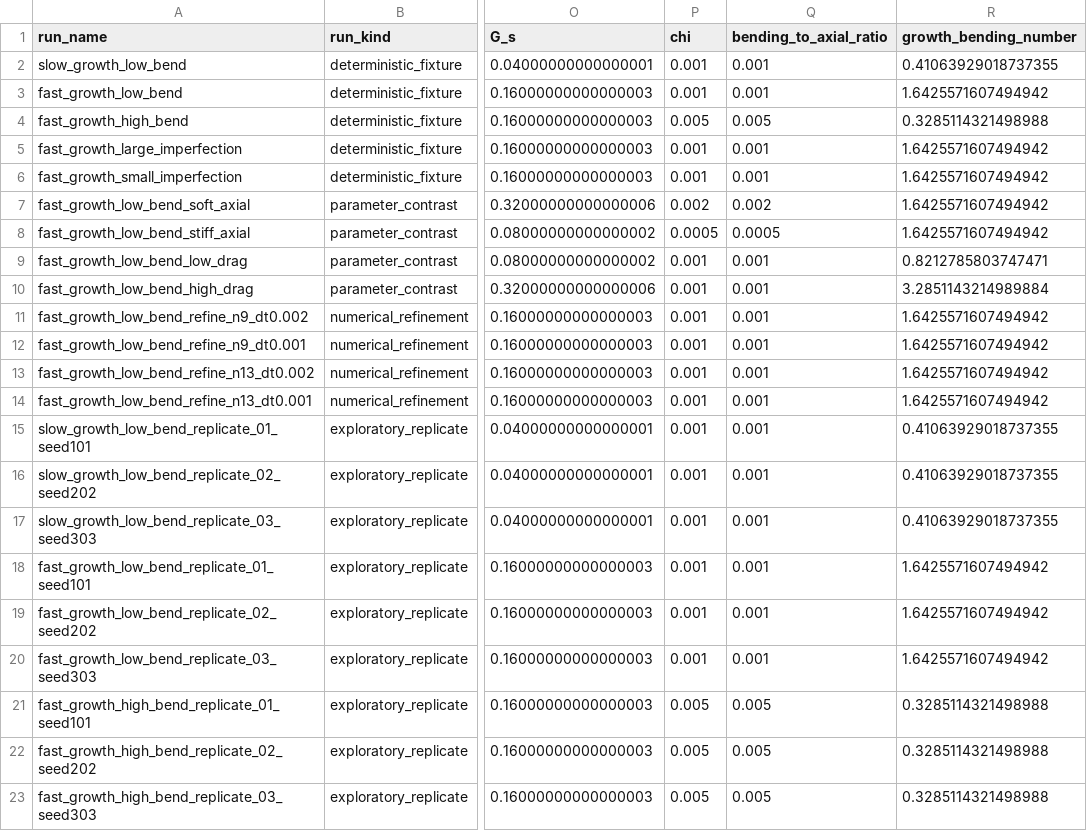
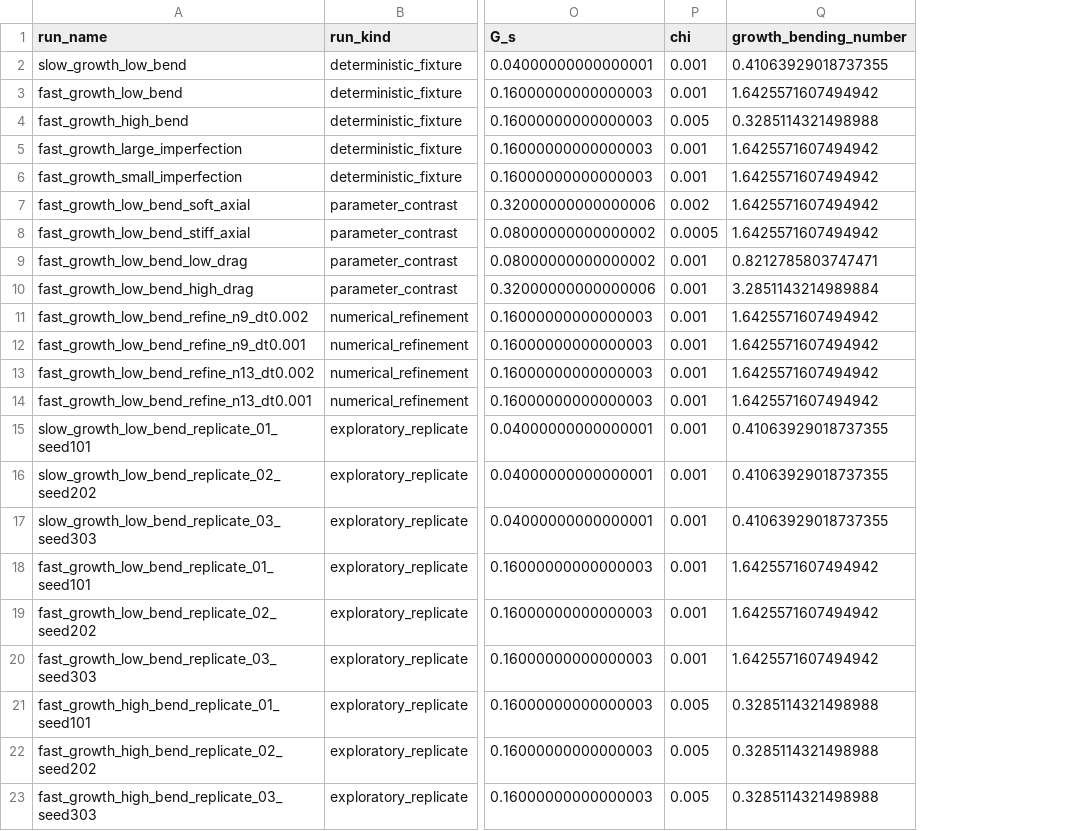
Before and after one commit to ssh0/growing-string, a CSV file: continuum_filament_model/results/stage2_free_free/summary.csv, drawn as a sheet; only a part is shown, gaps mark what is left out; the diff names each change by its address in the sheet, - before the commit and + after, or states it on an @@ line.

Commit message:
no-mistakes(review): Stage 2レビュー指摘を修正し成果物を再生成

```diff
--- a/continuum_filament_model/results/stage2_free_free/summary.csv
+++ b/continuum_filament_model/results/stage2_free_free/summary.csv
-column Q (bending_to_axial_ratio), rows 2-23: 0.001 | 0.001 | 0.005 | 0.001 | 0.001 | 0.002 | 0.0005 | 0.001 | 0.001 | 0.001 | 0.001 | 0.001 | 0.001 | 0.001 | 0.001 | 0.001 | 0.001 | 0.001 | 0.001 | 0.005 | 0.005 | 0.005
```
Also changed, not shown: 7 other files.
